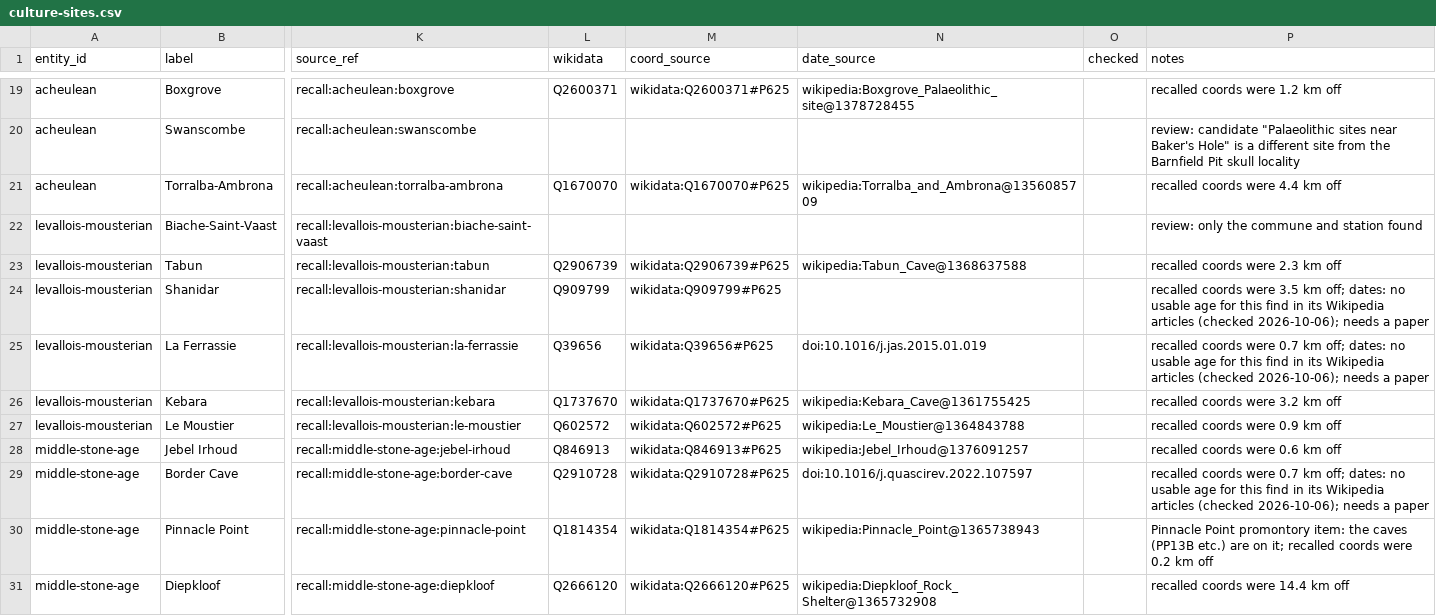
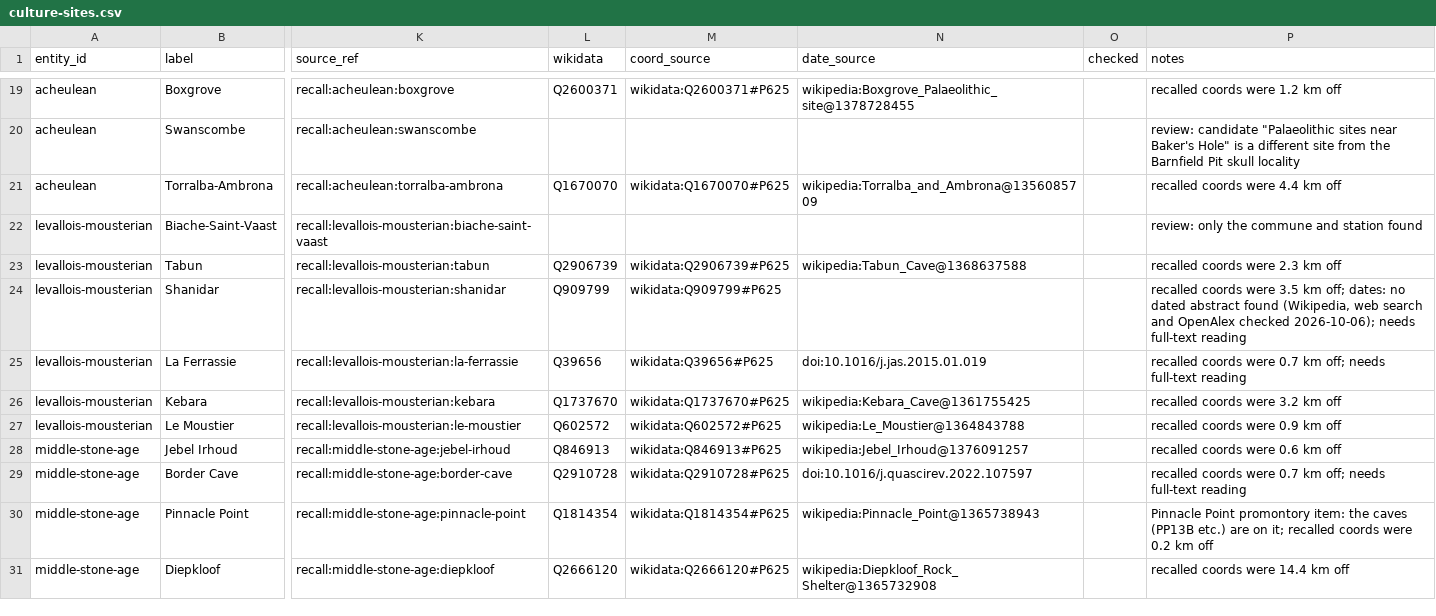
Before and after one commit to croftr/ancestor-atlas, a CSV file: data/curated/culture-sites.csv, drawn as a sheet; only a part is shown, gaps mark what is left out; the diff covers the shown part only; the diff names each change by its address in the sheet, - before the commit and + after, or states it on an @@ line.

```diff
--- a/data/curated/culture-sites.csv
+++ b/data/curated/culture-sites.csv
-P24 (notes): …dates: no usable age for this find in its Wikipedia articles (checked 2026-10-06); needs a paper
+P24 (notes): …dates: no dated abstract found (Wikipedia, web search and OpenAlex checked 2026-10-06); needs full-text reading
-P25 (notes): …km off; dates: no usable age for this find in its Wikipedia articles (checked 2026-10-06); needs a paper
+P25 (notes): …km off; needs full-text reading
-P29 (notes): …km off; dates: no usable age for this find in its Wikipedia articles (checked 2026-10-06); needs a paper
+P29 (notes): …km off; needs full-text reading
```
Also changed, not shown: 53 edited cells elsewhere in this file, data/curated/species-sites.csv, 4 other files.
